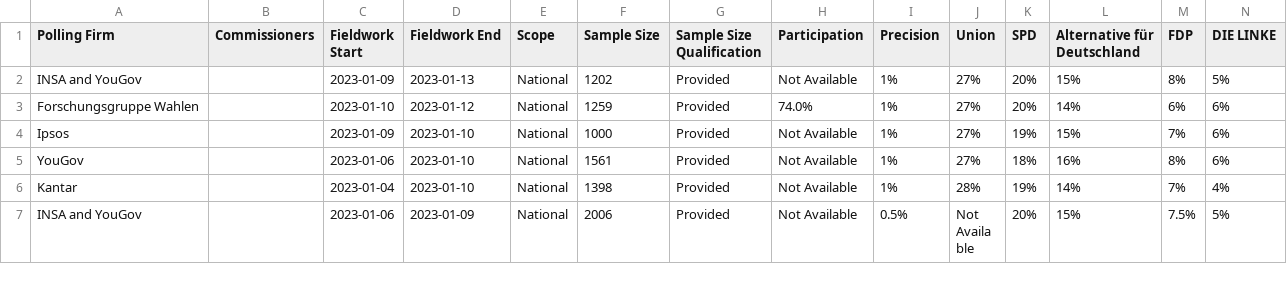
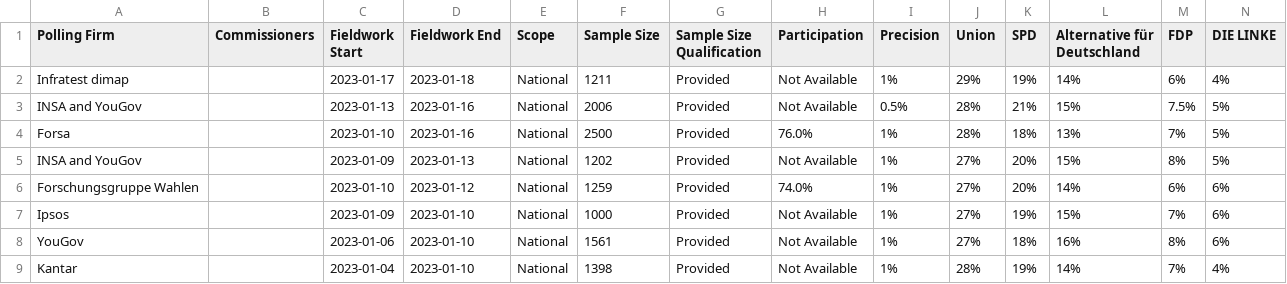
Before and after one commit to michalskop/europeelects, a CSV file: data_original/de.csv, drawn as a sheet; only a part is shown; the shorter side is filled out with more unchanged rows; rows hold the shown columns only; the diff names each change by its address in the sheet, - before the commit and + after, or states it on an @@ line.

```diff
--- a/data_original/de.csv
+++ b/data_original/de.csv
+row 2: Infratest dimap |  | 2023-01-17 | 2023-01-18 | National | 1211 | Provided | Not Available | 1% | 29% | 19% | 14% | 6% | 4%
+row 3: INSA and YouGov |  | 2023-01-13 | 2023-01-16 | National | 2006 | Provided | Not Available | 0.5% | 28% | 21% | 15% | 7.5% | 5%
+row 4: Forsa |  | 2023-01-10 | 2023-01-16 | National | 2500 | Provided | 76.0% | 1% | 28% | 18% | 13% | 7% | 5%
```
Also changed, not shown: data_original/ee.csv, data_original/fi.csv, 2 other files.
